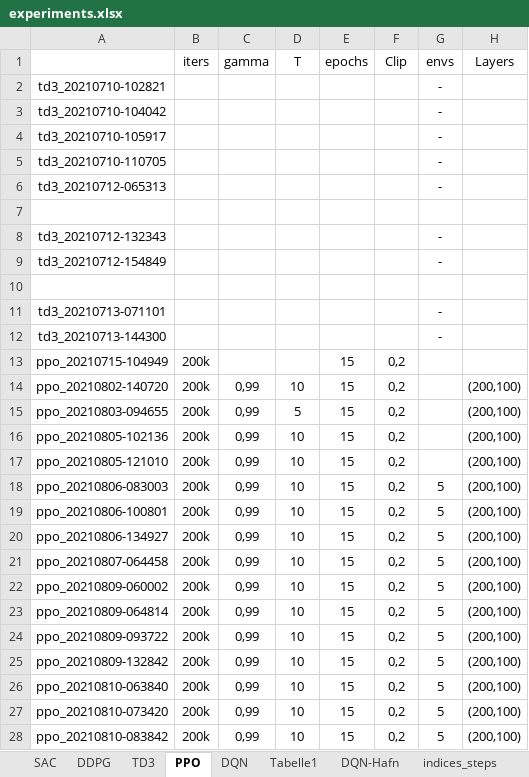
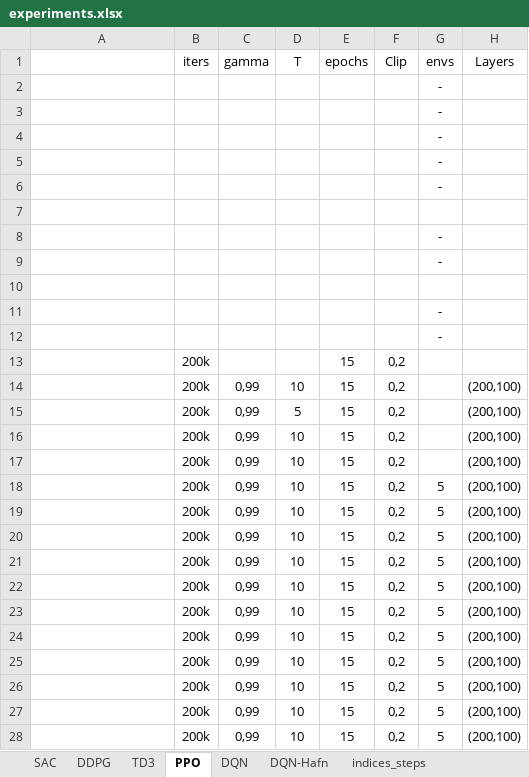
Before and after one commit to malluce/rl-ddos, an Excel workbook: experiments.xlsx, sheet PPO, drawn as a sheet; only a part is shown; values as stored, in another font and other column widths than the file's, no borders; conditional formats not drawn; the diff covers the shown part only; the diff names each change by its address in the sheet, - before the commit and + after, or states it on an @@ line.

```diff
--- a/experiments.xlsx (sheet PPO)
+++ b/experiments.xlsx (sheet PPO)
-sheet tab: Tabelle1
-A2: td3_20210710-102821
+A2: (empty)
-A3: td3_20210710-104042
+A3: (empty)
-A4: td3_20210710-105917
+A4: (empty)
-A5: td3_20210710-110705
+A5: (empty)
-A6: td3_20210712-065313
+A6: (empty)
-A8: td3_20210712-132343
+A8: (empty)
-A9: td3_20210712-154849
+A9: (empty)
-A11: td3_20210713-071101
+A11: (empty)
-A12: td3_20210713-144300
+A12: (empty)
-A13: ppo_20210715-104949
+A13: (empty)
-A14: ppo_20210802-140720
+A14: (empty)
-A15: ppo_20210803-094655
+A15: (empty)
-A16: ppo_20210805-102136
+A16: (empty)
-A17: ppo_20210805-121010
+A17: (empty)
-A18: ppo_20210806-083003
+A18: (empty)
-A19: ppo_20210806-100801
+A19: (empty)
-A20: ppo_20210806-134927
+A20: (empty)
-A21: ppo_20210807-064458
+A21: (empty)
-A22: ppo_20210809-060002
+A22: (empty)
-A23: ppo_20210809-064814
+A23: (empty)
-A24: ppo_20210809-093722
+A24: (empty)
-A25: ppo_20210809-132842
+A25: (empty)
-A26: ppo_20210810-063840
+A26: (empty)
-A27: ppo_20210810-073420
+A27: (empty)
-A28: ppo_20210810-083842
+A28: (empty)
```
Also changed, not shown: 179 edited cells and cell formats elsewhere in this sheet, sheet DQN, sheet DDPG, sheet DQN-Hafn, sheet SAC, sheet TD3.
